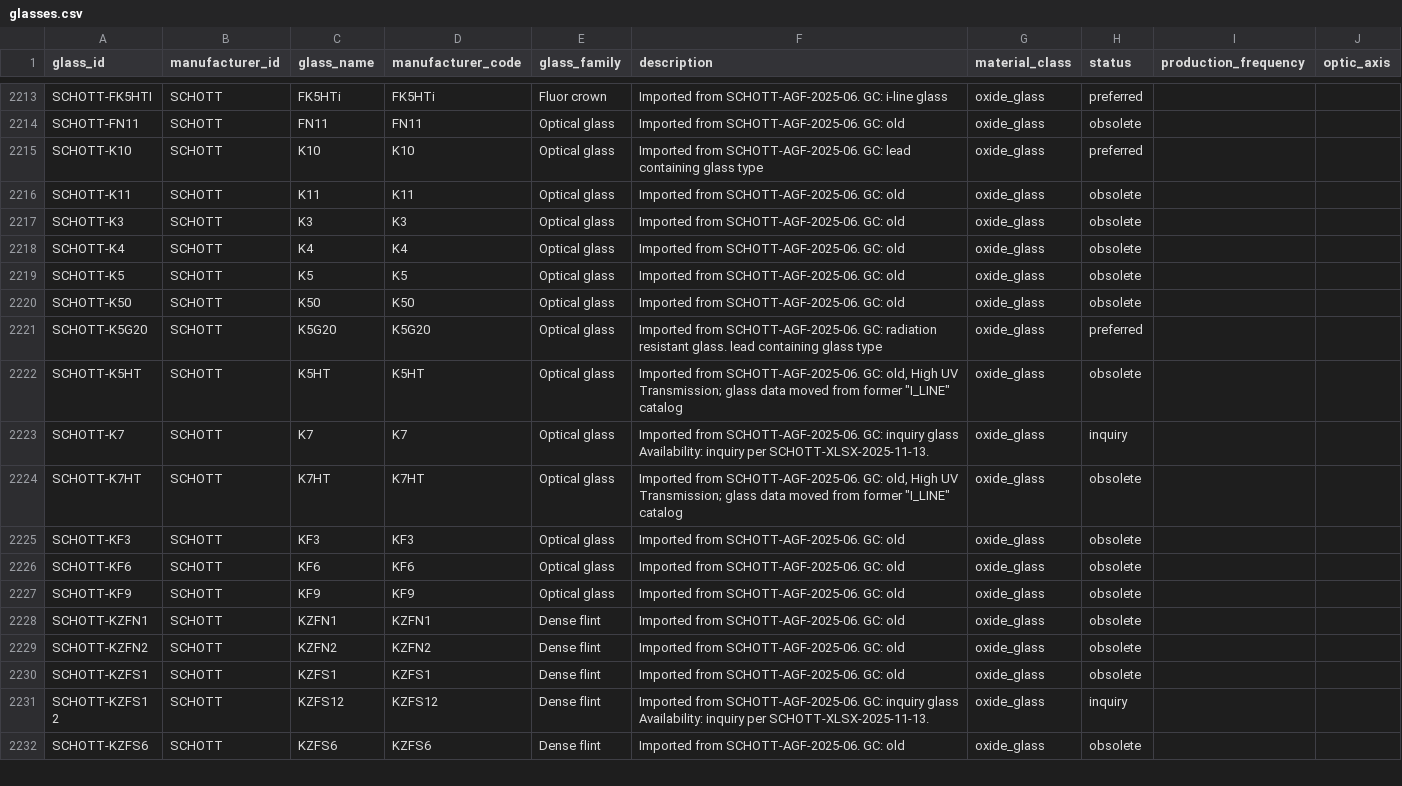
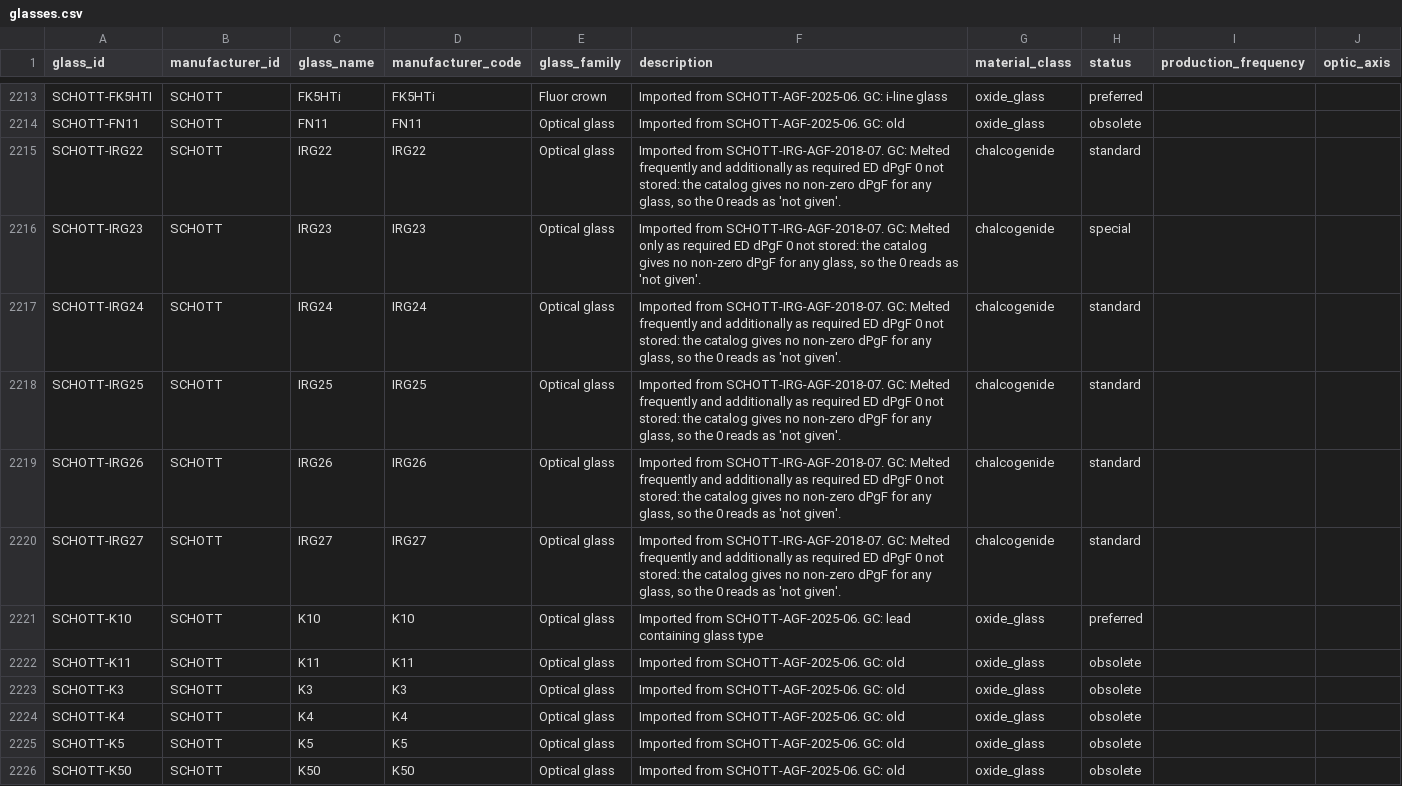
Before and after one commit to br24563/Glass-Match, a CSV file: data/normalized/glasses.csv, drawn as a sheet; only a part is shown, gaps mark what is left out; the shorter side is filled out with more unchanged rows.

```diff
--- a/data/normalized/glasses.csv
+++ b/data/normalized/glasses.csv
@@ -2214,2 +2214,8 @@ SCHOTT-FK5HTI,SCHOTT,FK5HTi,FK5HTi,Fluor crown,Imported from SCHOTT-AGF-2025-06.
 SCHOTT-FN11,SCHOTT,FN11,FN11,Optical glass,Imported from SCHOTT-AGF-2025-06. GC: old,oxide_glass,obsolete,,
+SCHOTT-IRG22,SCHOTT,IRG22,IRG22,Optical glass,"Imported from SCHOTT-IRG-AGF-2018-07. GC: Melted frequently and additionally as required ED dPgF 0 not stored: the catalog gives no non-zero dPgF for any glass, so the 0 reads as 'not given'.",chalcogenide,standard,,
+SCHOTT-IRG23,SCHOTT,IRG23,IRG23,Optical glass,"Imported from SCHOTT-IRG-AGF-2018-07. GC: Melted only as required ED dPgF 0 not stored: the catalog gives no non-zero dPgF for any glass, so the 0 reads as 'not given'.",chalcogenide,special,,
+SCHOTT-IRG24,SCHOTT,IRG24,IRG24,Optical glass,"Imported from SCHOTT-IRG-AGF-2018-07. GC: Melted frequently and additionally as required ED dPgF 0 not stored: the catalog gives no non-zero dPgF for any glass, so the 0 reads as 'not given'.",chalcogenide,standard,,
+SCHOTT-IRG25,SCHOTT,IRG25,IRG25,Optical glass,"Imported from SCHOTT-IRG-AGF-2018-07. GC: Melted frequently and additionally as required ED dPgF 0 not stored: the catalog gives no non-zero dPgF for any glass, so the 0 reads as 'not given'.",chalcogenide,standard,,
+SCHOTT-IRG26,SCHOTT,IRG26,IRG26,Optical glass,"Imported from SCHOTT-IRG-AGF-2018-07. GC: Melted frequently and additionally as required ED dPgF 0 not stored: the catalog gives no non-zero dPgF for any glass, so the 0 reads as 'not given'.",chalcogenide,standard,,
+SCHOTT-IRG27,SCHOTT,IRG27,IRG27,Optical glass,"Imported from SCHOTT-IRG-AGF-2018-07. GC: Melted frequently and additionally as required ED dPgF 0 not stored: the catalog gives no non-zero dPgF for any glass, so the 0 reads as 'not given'.",chalcogenide,standard,,
 SCHOTT-K10,SCHOTT,K10,K10,Optical glass,Imported from SCHOTT-AGF-2025-06. GC: lead containing glass type,oxide_glass,preferred,,
```
Also changed, not shown: data/normalized/sellmeier.csv, data/normalized/sources.csv, 14 other files.
